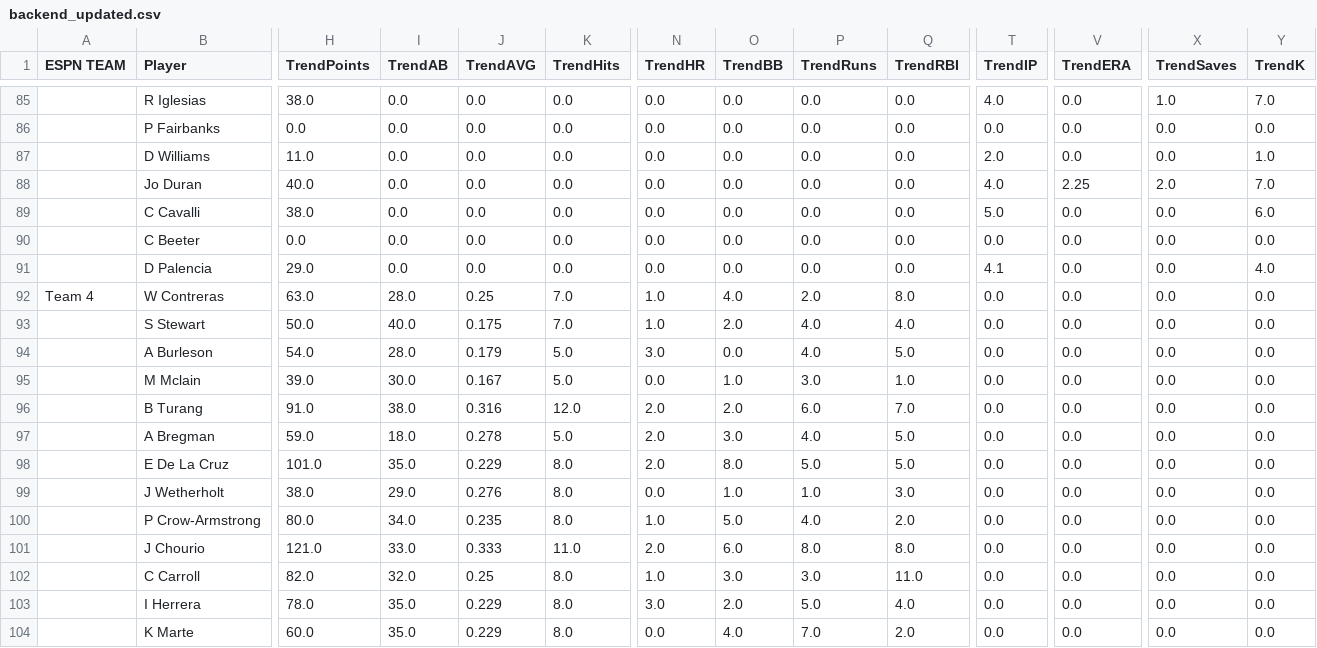
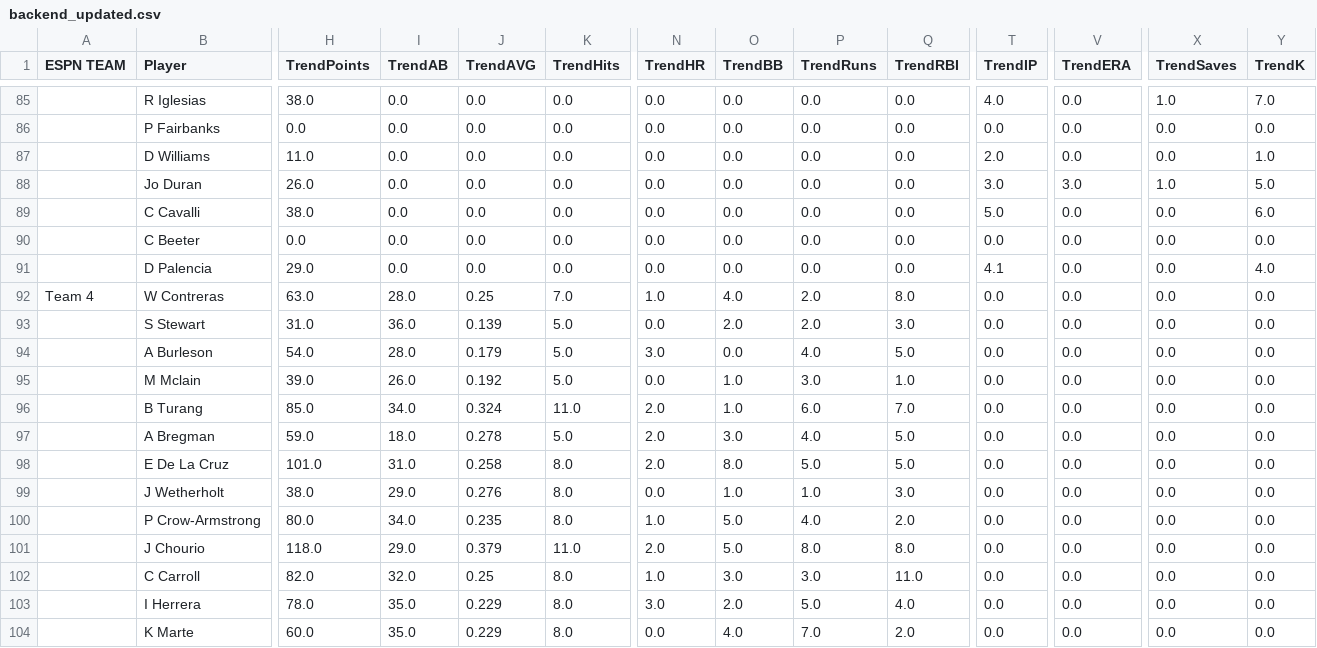
Before and after one commit to patrick-serio/mlb-pickem-league, a CSV file: data/backend_updated.csv, drawn as a sheet; only a part is shown, gaps mark what is left out; the diff covers the shown part only; the diff names each change by its address in the sheet, - before the commit and + after, or states it on an @@ line.

```diff
--- a/data/backend_updated.csv
+++ b/data/backend_updated.csv
-H88 (TrendPoints): 40.0
+H88 (TrendPoints): 26.0
-T88 (TrendIP): 4.0
+T88 (TrendIP): 3.0
-V88 (TrendERA): 2.25
+V88 (TrendERA): 3.0
-X88 (TrendSaves): 2.0
+X88 (TrendSaves): 1.0
-Y88 (TrendK): 7.0
+Y88 (TrendK): 5.0
-H93 (TrendPoints): 50.0
+H93 (TrendPoints): 31.0
-I93 (TrendAB): 40.0
+I93 (TrendAB): 36.0
-J93 (TrendAVG): 0.175
+J93 (TrendAVG): 0.139
-K93 (TrendHits): 7.0
+K93 (TrendHits): 5.0
-N93 (TrendHR): 1.0
+N93 (TrendHR): 0.0
-P93 (TrendRuns): 4.0
+P93 (TrendRuns): 2.0
-Q93 (TrendRBI): 4.0
+Q93 (TrendRBI): 3.0
-I95 (TrendAB): 30.0
+I95 (TrendAB): 26.0
-J95 (TrendAVG): 0.167
+J95 (TrendAVG): 0.192
-H96 (TrendPoints): 91.0
+H96 (TrendPoints): 85.0
-I96 (TrendAB): 38.0
+I96 (TrendAB): 34.0
-J96 (TrendAVG): 0.316
+J96 (TrendAVG): 0.324
-K96 (TrendHits): 12.0
+K96 (TrendHits): 11.0
-O96 (TrendBB): 2.0
+O96 (TrendBB): 1.0
-I98 (TrendAB): 35.0
+I98 (TrendAB): 31.0
-J98 (TrendAVG): 0.229
+J98 (TrendAVG): 0.258
-H101 (TrendPoints): 121.0
+H101 (TrendPoints): 118.0
-I101 (TrendAB): 33.0
+I101 (TrendAB): 29.0
-J101 (TrendAVG): 0.333
+J101 (TrendAVG): 0.379
-O101 (TrendBB): 6.0
+O101 (TrendBB): 5.0
```
Also changed, not shown: 125 edited cells elsewhere in this file, data/team_rosters_updated.csv, 4 other files.
